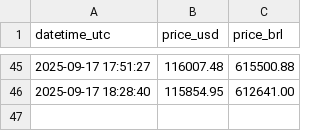
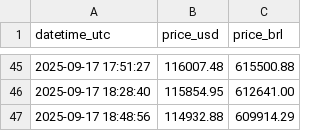
Before and after one commit to rodrigsimao/alertabitcoin, a CSV file: btc_history.csv, drawn as a sheet; only a part is shown, gaps mark what is left out; the diff names each change by its address in the sheet, - before the commit and + after, or states it on an @@ line.

```diff
--- a/btc_history.csv
+++ b/btc_history.csv
+row 47: 2025-09-17 18:48:56 | 114932.88 | 609914.29
```
Also changed, not shown: 1 other file.
